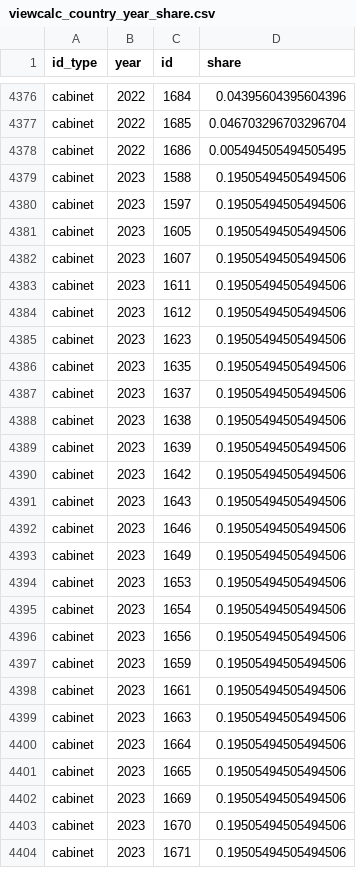
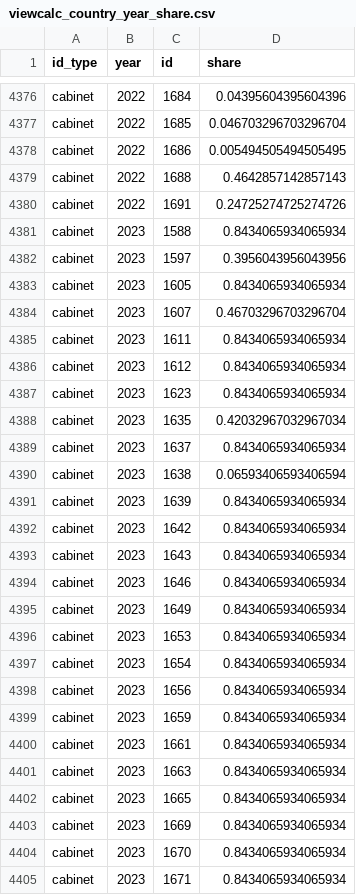
Before and after one commit to hdigital/parlgov-snippets, a CSV file: 0-static-page/public/data/parlgov-development_csv-utf-8/viewcalc_country_year_share.csv, drawn as a sheet; only a part is shown, gaps mark what is left out; the diff covers the shown part only.

```diff
--- a/0-static-page/public/data/parlgov-development_csv-utf-8/viewcalc_country_year_share.csv
+++ b/0-static-page/public/data/parlgov-development_csv-utf-8/viewcalc_country_year_share.csv
@@ -4378,27 +4378,28 @@ cabinet,2022,1685,0.046703296703296704
 cabinet,2022,1686,0.005494505494505495
-cabinet,2023,1588,0.19505494505494506
-cabinet,2023,1597,0.19505494505494506
-cabinet,2023,1605,0.19505494505494506
-cabinet,2023,1607,0.19505494505494506
-cabinet,2023,1611,0.19505494505494506
-cabinet,2023,1612,0.19505494505494506
-cabinet,2023,1623,0.19505494505494506
-cabinet,2023,1635,0.19505494505494506
-cabinet,2023,1637,0.19505494505494506
-cabinet,2023,1638,0.19505494505494506
-cabinet,2023,1639,0.19505494505494506
-cabinet,2023,1642,0.19505494505494506
-cabinet,2023,1643,0.19505494505494506
-cabinet,2023,1646,0.19505494505494506
-cabinet,2023,1649,0.19505494505494506
-cabinet,2023,1653,0.19505494505494506
-cabinet,2023,1654,0.19505494505494506
-cabinet,2023,1656,0.19505494505494506
-cabinet,2023,1659,0.19505494505494506
-cabinet,2023,1661,0.19505494505494506
-cabinet,2023,1663,0.19505494505494506
-cabinet,2023,1664,0.19505494505494506
-cabinet,2023,1665,0.19505494505494506
-cabinet,2023,1669,0.19505494505494506
-cabinet,2023,1670,0.19505494505494506
-cabinet,2023,1671,0.19505494505494506
+cabinet,2022,1688,0.4642857142857143
+cabinet,2022,1691,0.24725274725274726
+cabinet,2023,1588,0.8434065934065934
+cabinet,2023,1597,0.3956043956043956
+cabinet,2023,1605,0.8434065934065934
+cabinet,2023,1607,0.46703296703296704
+cabinet,2023,1611,0.8434065934065934
+cabinet,2023,1612,0.8434065934065934
+cabinet,2023,1623,0.8434065934065934
+cabinet,2023,1635,0.42032967032967034
+cabinet,2023,1637,0.8434065934065934
+cabinet,2023,1638,0.06593406593406594
+cabinet,2023,1639,0.8434065934065934
+cabinet,2023,1642,0.8434065934065934
+cabinet,2023,1643,0.8434065934065934
+cabinet,2023,1646,0.8434065934065934
+cabinet,2023,1649,0.8434065934065934
+cabinet,2023,1653,0.8434065934065934
+cabinet,2023,1654,0.8434065934065934
+cabinet,2023,1656,0.8434065934065934
+cabinet,2023,1659,0.8434065934065934
+cabinet,2023,1661,0.8434065934065934
+cabinet,2023,1663,0.8434065934065934
+cabinet,2023,1665,0.8434065934065934
+cabinet,2023,1669,0.8434065934065934
+cabinet,2023,1670,0.8434065934065934
+cabinet,2023,1671,0.8434065934065934
```
Also changed, not shown: 16 added rows, 1 removed row and 78 edited cells elsewhere in this file, 0-static-page/public/data/parlgov-development_csv-utf-8/cabinet_party.csv, 0-static-page/public/data/parlgov-development_csv-utf-8/party_name_change.csv, 26 other files.
